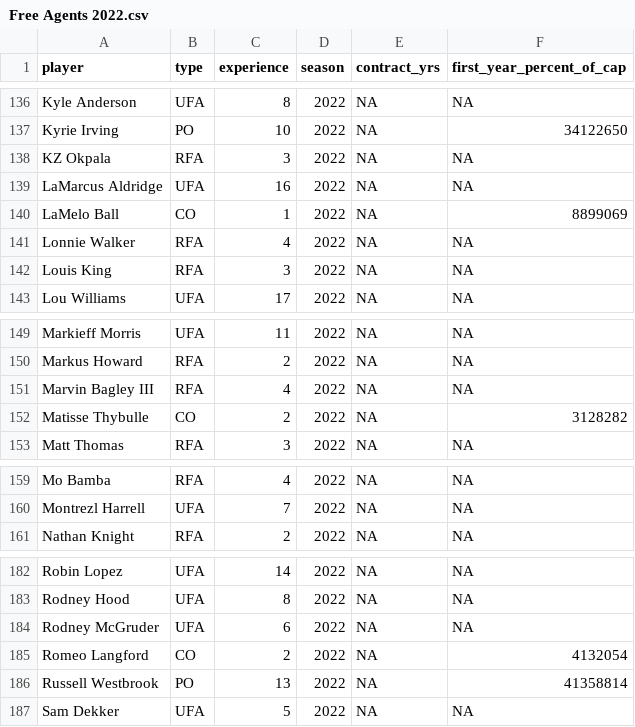
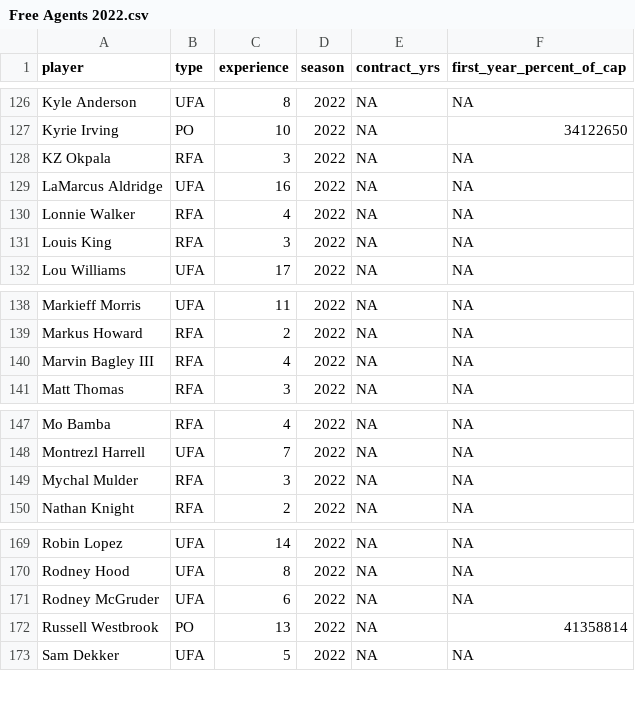
Before and after one commit to sumitrodatta/contract-prediction-2022, a CSV file: Data/Free Agents 2022.csv, drawn as a sheet; only a part is shown, gaps mark what is left out; the diff covers the shown part only.

```diff
--- a/Data/Free Agents 2022.csv
+++ b/Data/Free Agents 2022.csv
@@ -139,3 +129,2 @@ KZ Okpala,RFA,3,2022,NA,NA
 LaMarcus Aldridge,UFA,16,2022,NA,NA
-LaMelo Ball,CO,1,2022,NA,8899069
 Lonnie Walker,RFA,4,2022,NA,NA
@@ -151,3 +140,2 @@ Markus Howard,RFA,2,2022,NA,NA
 Marvin Bagley III,RFA,4,2022,NA,NA
-Matisse Thybulle,CO,2,2022,NA,3128282
 Matt Thomas,RFA,3,2022,NA,NA
@@ -160,2 +148,3 @@ Mo Bamba,RFA,4,2022,NA,NA
 Montrezl Harrell,UFA,7,2022,NA,NA
+Mychal Mulder,RFA,3,2022,NA,NA
 Nathan Knight,RFA,2,2022,NA,NA
@@ -184,3 +171,2 @@ Rodney Hood,UFA,8,2022,NA,NA
 Rodney McGruder,UFA,6,2022,NA,NA
-Romeo Langford,CO,2,2022,NA,4132054
 Russell Westbrook,PO,13,2022,NA,41358814
```
Also changed, not shown: 15 removed rows elsewhere in this file.
